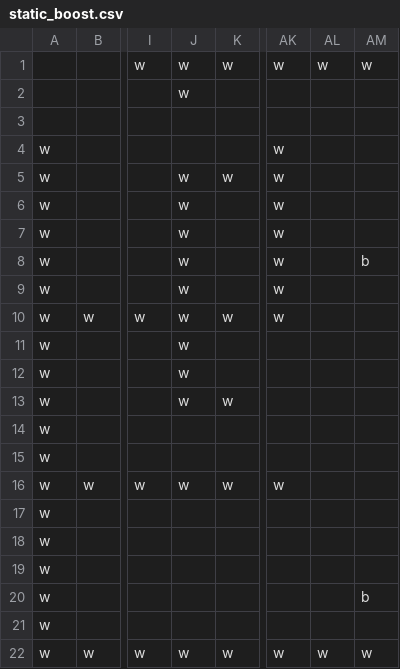
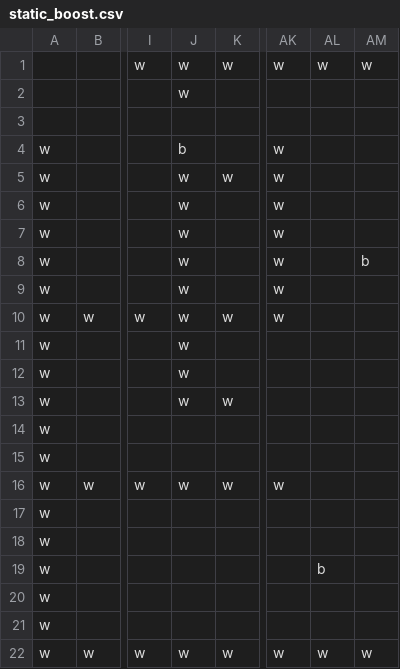
Before and after one commit to serialbyter/equinor_hackathon_2019, a CSV file: catkin_ws/src/simulator/csvMaps/static_boost.csv, drawn as a sheet; only a part is shown, gaps mark what is left out; the diff names each change by its address in the sheet, - before the commit and + after, or states it on an @@ line.

Commit message:
Boostfix (#33)
* Use safer iteration over boosts

* Fix syntax errors

* More boost points in static map, add boost print

* Semicolon

* Print fix

* Update world file

* boost fixes, minor map changes

```diff
--- a/catkin_ws/src/simulator/csvMaps/static_boost.csv
+++ b/catkin_ws/src/simulator/csvMaps/static_boost.csv
-J4: (empty)
+J4: b
-AL19: (empty)
+AL19: b
-AM20: b
+AM20: (empty)
```
Also changed, not shown: 5 other files.
